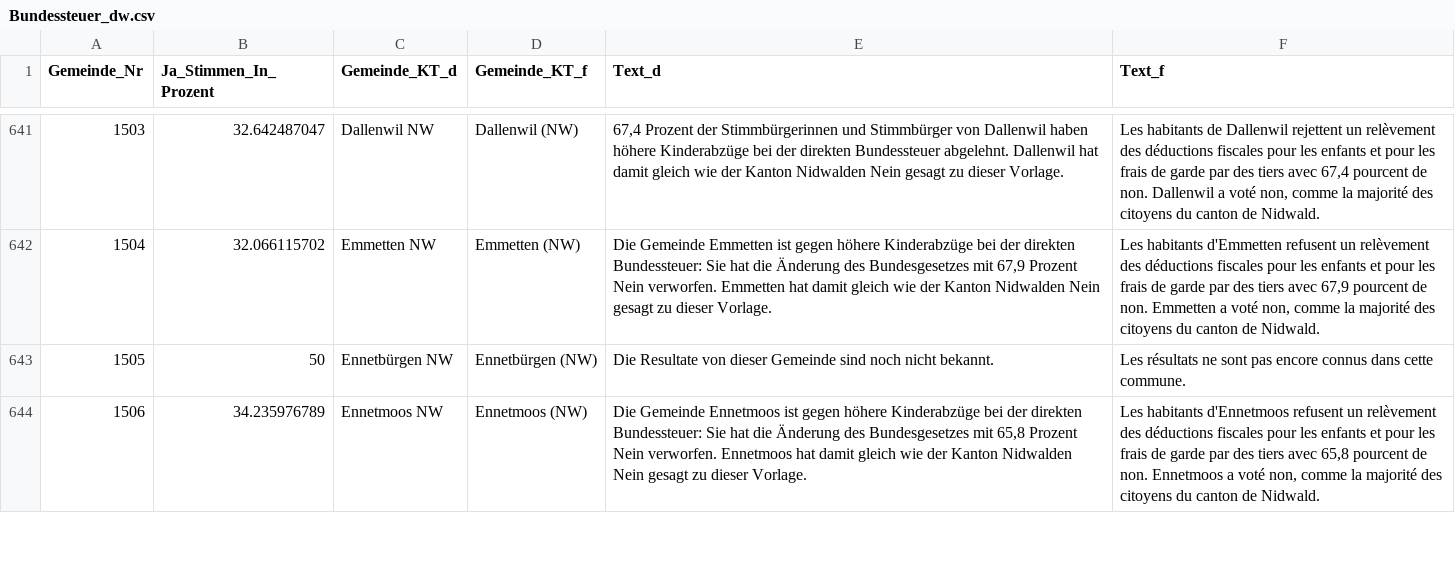
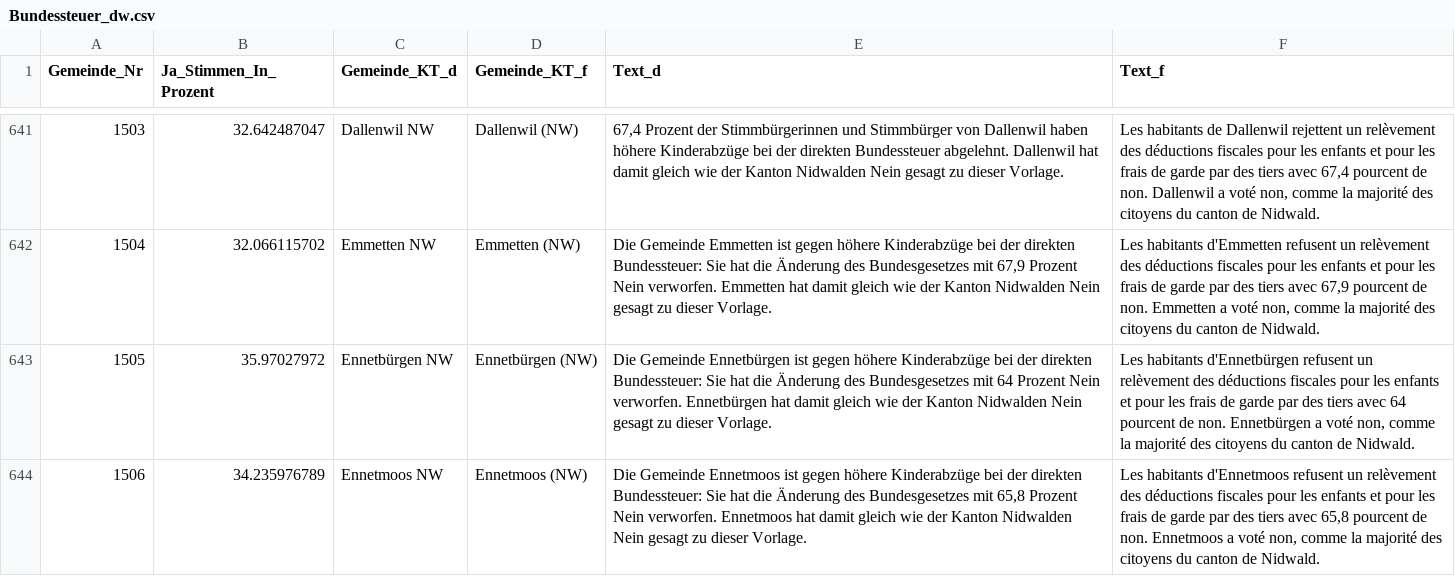
Before and after one commit to awp-finanznachrichten/lena, a CSV file: Output/Bundessteuer_dw.csv, drawn as a sheet; only a part is shown, gaps mark what is left out; the diff covers the shown part only.

```diff
--- a/Output/Bundessteuer_dw.csv
+++ b/Output/Bundessteuer_dw.csv
@@ -642,3 +642,3 @@
 1504,32.066115702,"Emmetten NW","Emmetten (NW)","Die Gemeinde Emmetten ist gegen höhere Kinderabzüge bei der direkten Bundessteuer: Sie hat die Änderung des Bundesgesetzes mit 67,9 Prozent Nein verworfen. Emmetten hat damit gleich wie der Kanton Nidwalden Nein gesagt zu dieser Vorlage.","Les habitants d'Emmetten refusent un relèvement des déductions fiscales pour les enfants et pour les frais de garde par des tiers avec 67,9 pourcent de non. Emmetten a voté non, comme la majorité des citoyens du canton de Nidwald."
-1505,50,"Ennetbürgen NW","Ennetbürgen (NW)","Die Resultate von dieser Gemeinde sind noch nicht bekannt.","Les résultats ne sont pas encore connus dans cette commune."
+1505,35.97027972,"Ennetbürgen NW","Ennetbürgen (NW)","Die Gemeinde Ennetbürgen ist gegen höhere Kinderabzüge bei der direkten Bundessteuer: Sie hat die Änderung des Bundesgesetzes mit 64 Prozent Nein verworfen. Ennetbürgen hat damit gleich wie der Kanton Nidwalden Nein gesagt zu dieser Vorlage.","Les habitants d'Ennetbürgen refusent un relèvement des déductions fiscales pour les enfants et pour les frais de garde par des tiers avec 64 pourcent de non. Ennetbürgen a voté non, comme la majorité des citoyens du canton de Nidwald."
 1506,34.235976789,"Ennetmoos NW","Ennetmoos (NW)","Die Gemeinde Ennetmoos ist gegen höhere Kinderabzüge bei der direkten Bundessteuer: Sie hat die Änderung des Bundesgesetzes mit 65,8 Prozent Nein verworfen. Ennetmoos hat damit gleich wie der Kanton Nidwalden Nein gesagt zu dieser Vorlage.","Les habitants d'Ennetmoos refusent un relèvement des déductions fiscales pour les enfants et pour les frais de garde par des tiers avec 65,8 pourcent de non. Ennetmoos a voté non, comme la majorité des citoyens du canton de Nidwald."
```
Also changed, not shown: 10 edited cells elsewhere in this file, Output/Erwerbsersatz_dw.csv, Output/Jagdgesetz_dw.csv, 2 other files.
